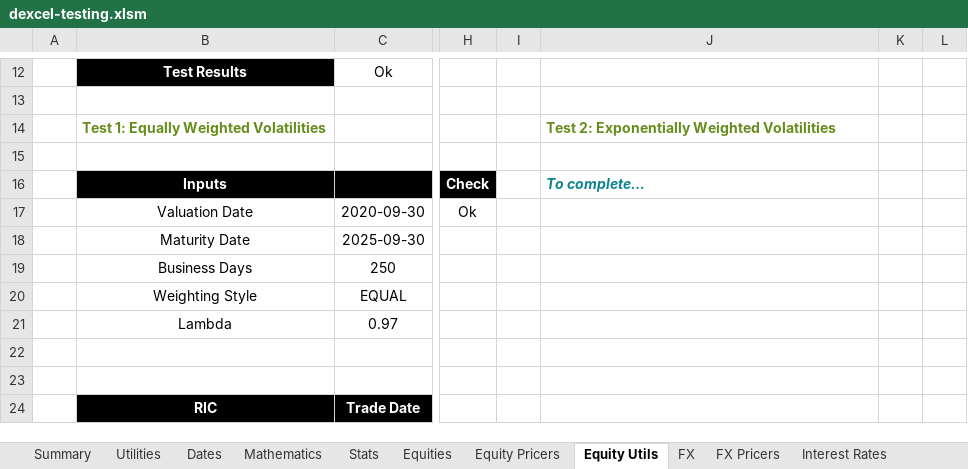
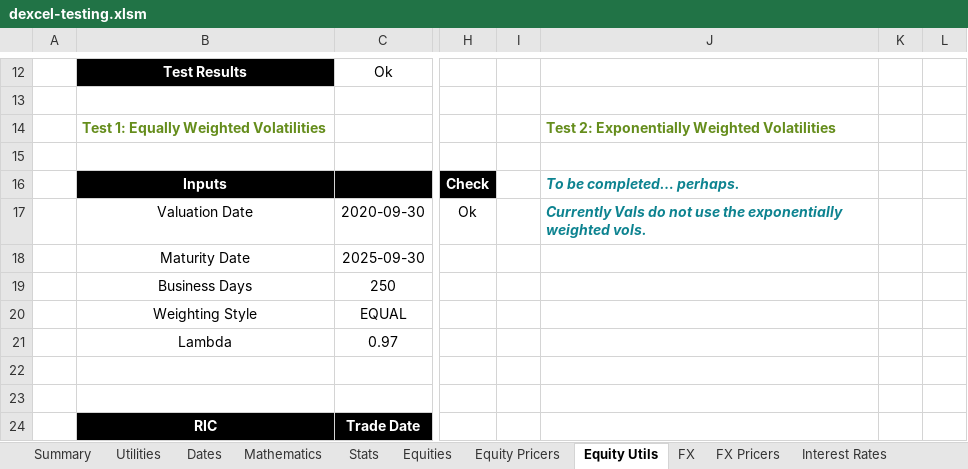
Before and after one commit to StormCollins/dExcel, an Excel workbook: dExcel/resources/workbooks/dexcel-testing.xlsm, sheet Equity Utils, drawn as a sheet; only a part is shown, gaps mark what is left out; values as stored, in another font and other column widths than the file's, no borders; conditional formats not drawn; the diff names each change by its address in the sheet, - before the commit and + after, or states it on an @@ line.

```diff
--- a/dExcel/resources/workbooks/dexcel-testing.xlsm (sheet Equity Utils)
+++ b/dExcel/resources/workbooks/dexcel-testing.xlsm (sheet Equity Utils)
-J16: To complete…
+J16: To be completed… perhaps.
-J17: (empty)
+J17: Currently Vals do not use the exponentially weighted vols.
```
Also changed, not shown: sheet Table Formatting, sheet Fix EMS Links Utils, sheet Hyperlink Utils, sheet Summary, other sheet tabs, 10 other files.
